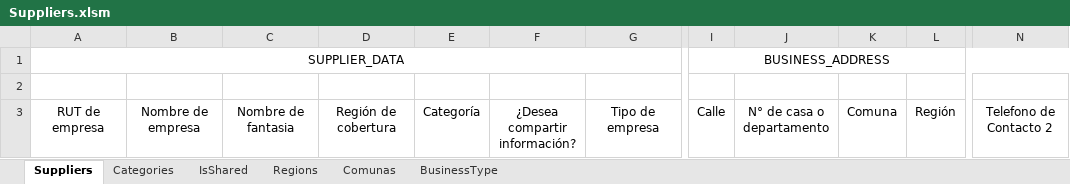
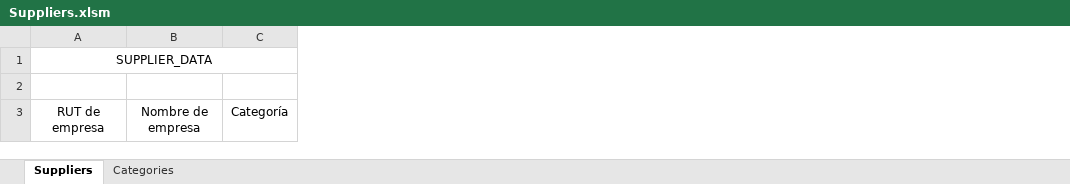
Before and after one commit to kranthi590/next-deal-api, an Excel workbook: src/Suppliers.xlsm, sheet Suppliers, drawn as a sheet; only a part is shown, gaps mark what is left out; values as stored, in another font and other column widths than the file's, no borders; the diff names each change by its address in the sheet, - before the commit and + after, or states it on an @@ line.

```diff
--- a/src/Suppliers.xlsm (sheet Suppliers)
+++ b/src/Suppliers.xlsm (sheet Suppliers)
-sheet tab: IsShared
-sheet tab: Regions
-sheet tab: Comunas
-sheet tab: BusinessType
-column C, row 3: Nombre de fantasia
-column D, row 3: Región de cobertura
-column F, row 3: ¿Desea compartir información?
-column G, row 3: Tipo de empresa
-column I, rows 1-3: BUSINESS_ADDRESS |  | Calle
-column J, row 3: N° de casa o departamento
-column K, row 3: Comuna
-column L, row 3: Región
-column N, row 3: Telefono de Contacto 2
```
Also changed, not shown: 2 other files.
